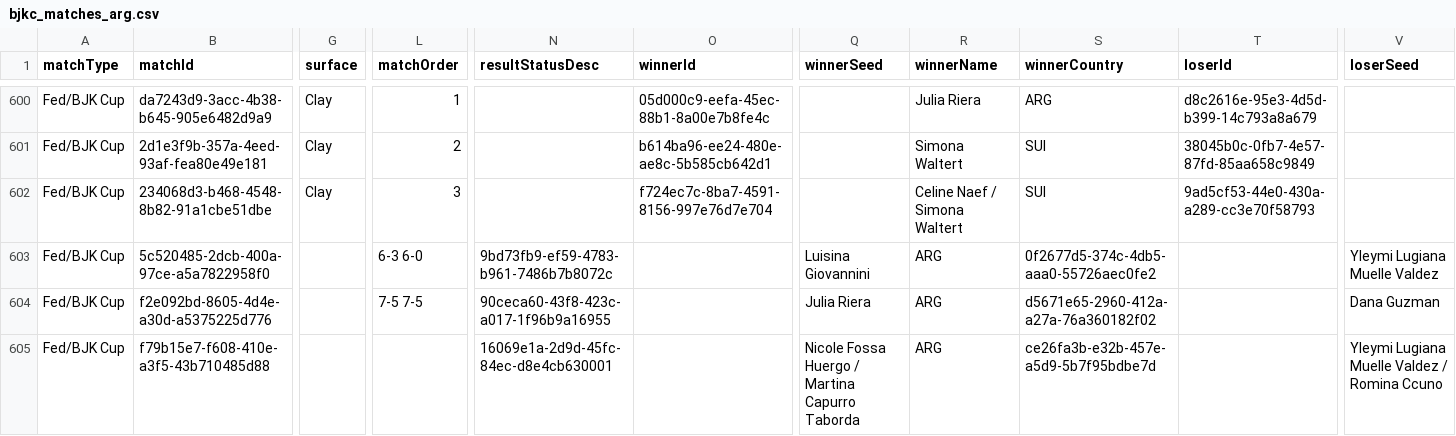
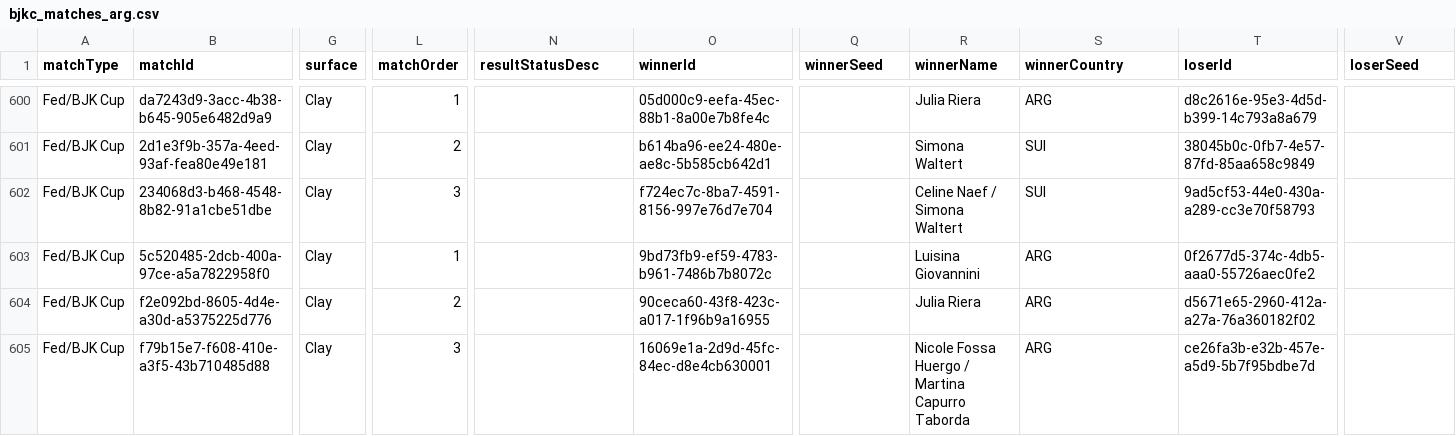
Before and after one commit to tomistgg/tenis-fem-arg, a CSV file: data/bjkc_matches_arg.csv, drawn as a sheet; only a part is shown, gaps mark what is left out; the diff covers the shown part only; the diff names each change by its address in the sheet, - before the commit and + after, or states it on an @@ line.

Commit message:
bjkc correct

```diff
--- a/data/bjkc_matches_arg.csv
+++ b/data/bjkc_matches_arg.csv
-G603:G605 (surface): (empty)
+G603:G605 (surface): Clay
-L603 (matchOrder): 6-3 6-0
+L603 (matchOrder): 1
-N603 (resultStatusDesc): 9bd73fb9-ef59-4783-b961-7486b7b8072c
+N603 (resultStatusDesc): (empty)
-O603 (winnerId): (empty)
+O603 (winnerId): 9bd73fb9-ef59-4783-b961-7486b7b8072c
-Q603 (winnerSeed): Luisina Giovannini
+Q603 (winnerSeed): (empty)
-R603 (winnerName): ARG
+R603 (winnerName): Luisina Giovannini
-S603 (winnerCountry): 0f2677d5-374c-4db5-aaa0-55726aec0fe2
+S603 (winnerCountry): ARG
-T603 (loserId): (empty)
+T603 (loserId): 0f2677d5-374c-4db5-aaa0-55726aec0fe2
-V603 (loserSeed): Yleymi Lugiana Muelle Valdez
+V603 (loserSeed): (empty)
-L604 (matchOrder): 7-5 7-5
+L604 (matchOrder): 2
-N604 (resultStatusDesc): 90ceca60-43f8-423c-a017-1f96b9a16955
+N604 (resultStatusDesc): (empty)
-O604 (winnerId): (empty)
+O604 (winnerId): 90ceca60-43f8-423c-a017-1f96b9a16955
-Q604 (winnerSeed): Julia Riera
+Q604 (winnerSeed): (empty)
-R604 (winnerName): ARG
+R604 (winnerName): Julia Riera
-S604 (winnerCountry): d5671e65-2960-412a-a27a-76a360182f02
+S604 (winnerCountry): ARG
-T604 (loserId): (empty)
+T604 (loserId): d5671e65-2960-412a-a27a-76a360182f02
-V604 (loserSeed): Dana Guzman
+V604 (loserSeed): (empty)
-L605 (matchOrder): (empty)
+L605 (matchOrder): 3
-N605 (resultStatusDesc): 16069e1a-2d9d-45fc-84ec-d8e4cb630001
+N605 (resultStatusDesc): (empty)
-O605 (winnerId): (empty)
+O605 (winnerId): 16069e1a-2d9d-45fc-84ec-d8e4cb630001
-Q605 (winnerSeed): Nicole Fossa Huergo / Martina Capurro Taborda
+Q605 (winnerSeed): (empty)
-R605 (winnerName): ARG
+R605 (winnerName): Nicole Fossa Huergo / Martina Capurro Taborda
-S605 (winnerCountry): ce26fa3b-e32b-457e-a5d9-5b7f95bdbe7d
+S605 (winnerCountry): ARG
-T605 (loserId): (empty)
+T605 (loserId): ce26fa3b-e32b-457e-a5d9-5b7f95bdbe7d
-V605 (loserSeed): Yleymi Lugiana Muelle Valdez / Romina Ccuno
+V605 (loserSeed): (empty)
```
Also changed, not shown: 8 edited cells elsewhere in this file, 2 other files.
